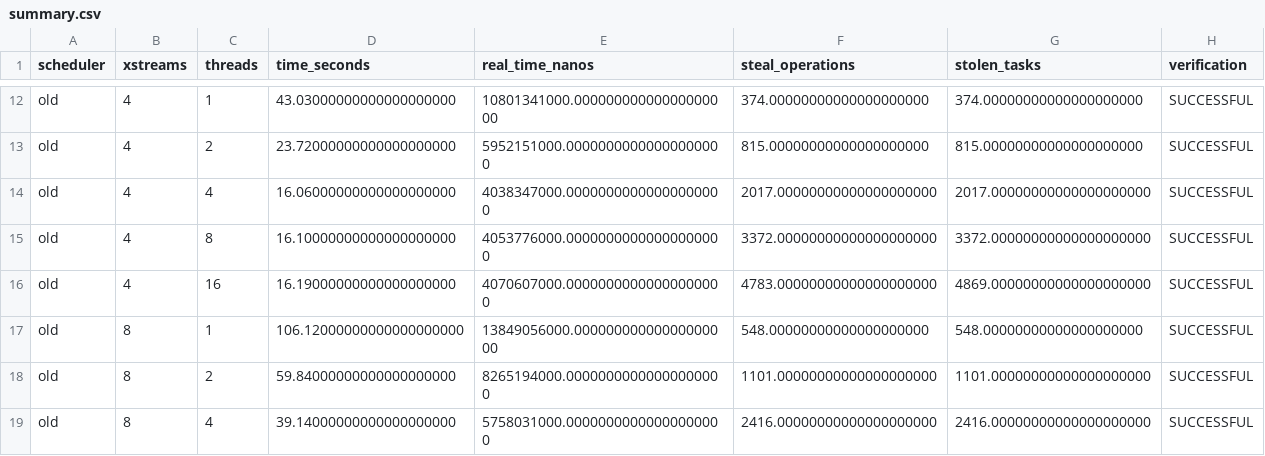
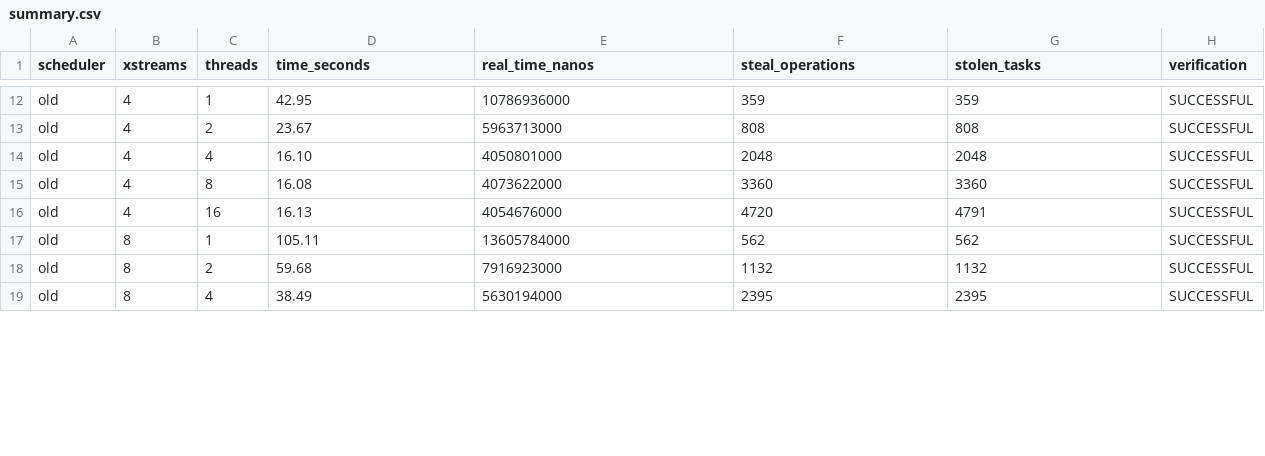
Before and after one commit to AstVic/Kuzovleva_Argobots, a CSV file: scripts/results_scheduler_compare/summary.csv, drawn as a sheet; only a part is shown, gaps mark what is left out; the diff covers the shown part only; the diff names each change by its address in the sheet, - before the commit and + after, or states it on an @@ line.

```diff
--- a/scripts/results_scheduler_compare/summary.csv
+++ b/scripts/results_scheduler_compare/summary.csv
-D12 (time_seconds): 43.03000000000000000000
+D12 (time_seconds): 42.95
-E12 (real_time_nanos): 10801341000.00000000000000000000
+E12 (real_time_nanos): 10786936000
-F12 (steal_operations): 374.00000000000000000000
+F12 (steal_operations): 359
-G12 (stolen_tasks): 374.00000000000000000000
+G12 (stolen_tasks): 359
-D13 (time_seconds): 23.72000000000000000000
+D13 (time_seconds): 23.67
-E13 (real_time_nanos): 5952151000.00000000000000000000
+E13 (real_time_nanos): 5963713000
-F13 (steal_operations): 815.00000000000000000000
+F13 (steal_operations): 808
-G13 (stolen_tasks): 815.00000000000000000000
+G13 (stolen_tasks): 808
-D14 (time_seconds): 16.06000000000000000000
+D14 (time_seconds): 16.10
-E14 (real_time_nanos): 4038347000.00000000000000000000
+E14 (real_time_nanos): 4050801000
-F14 (steal_operations): 2017.00000000000000000000
+F14 (steal_operations): 2048
-G14 (stolen_tasks): 2017.00000000000000000000
+G14 (stolen_tasks): 2048
-D15 (time_seconds): 16.10000000000000000000
+D15 (time_seconds): 16.08
-E15 (real_time_nanos): 4053776000.00000000000000000000
+E15 (real_time_nanos): 4073622000
-F15 (steal_operations): 3372.00000000000000000000
+F15 (steal_operations): 3360
-G15 (stolen_tasks): 3372.00000000000000000000
+G15 (stolen_tasks): 3360
-D16 (time_seconds): 16.19000000000000000000
+D16 (time_seconds): 16.13
-E16 (real_time_nanos): 4070607000.00000000000000000000
+E16 (real_time_nanos): 4054676000
-F16 (steal_operations): 4783.00000000000000000000
+F16 (steal_operations): 4720
-G16 (stolen_tasks): 4869.00000000000000000000
+G16 (stolen_tasks): 4791
-D17 (time_seconds): 106.12000000000000000000
+D17 (time_seconds): 105.11
-E17 (real_time_nanos): 13849056000.00000000000000000000
+E17 (real_time_nanos): 13605784000
-F17 (steal_operations): 548.00000000000000000000
+F17 (steal_operations): 562
-G17 (stolen_tasks): 548.00000000000000000000
+G17 (stolen_tasks): 562
-D18 (time_seconds): 59.84000000000000000000
+D18 (time_seconds): 59.68
-E18 (real_time_nanos): 8265194000.00000000000000000000
+E18 (real_time_nanos): 7916923000
-F18 (steal_operations): 1101.00000000000000000000
+F18 (steal_operations): 1132
-G18 (stolen_tasks): 1101.00000000000000000000
+G18 (stolen_tasks): 1132
-D19 (time_seconds): 39.14000000000000000000
+D19 (time_seconds): 38.49
-E19 (real_time_nanos): 5758031000.00000000000000000000
+E19 (real_time_nanos): 5630194000
-F19 (steal_operations): 2416.00000000000000000000
+F19 (steal_operations): 2395
-G19 (stolen_tasks): 2416.00000000000000000000
+G19 (stolen_tasks): 2395
```
Also changed, not shown: 102 edited cells elsewhere in this file, 42 other files.
